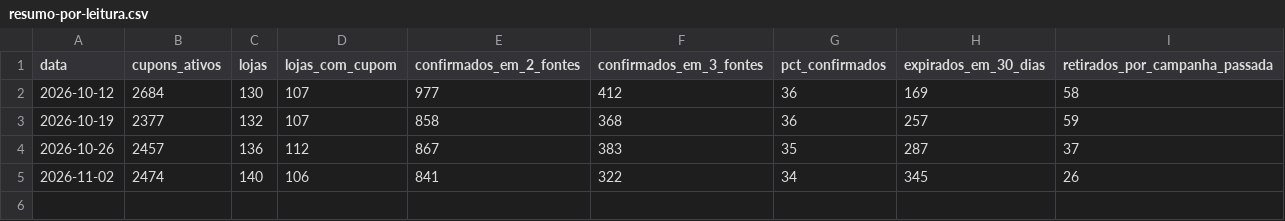
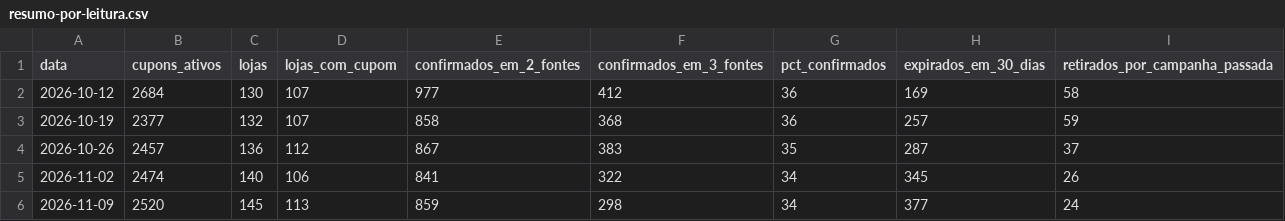
Before and after one commit to juniorveigabr/cupom-garantido-dados, a CSV file: dados/resumo-por-leitura.csv, drawn as a sheet.

```diff
--- a/dados/resumo-por-leitura.csv
+++ b/dados/resumo-por-leitura.csv
@@ -5 +5,2 @@ data,cupons_ativos,lojas,lojas_com_cupom,confirmados_em_2_fontes,confirmados_em_
 2026-11-02,2474,140,106,841,322,34,345,26
+2026-11-09,2520,145,113,859,298,34,377,24
```
Also changed, not shown: dados/categorias.csv, dados/cupons-por-dia.csv, 3 other files.
